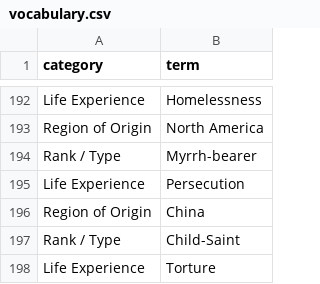
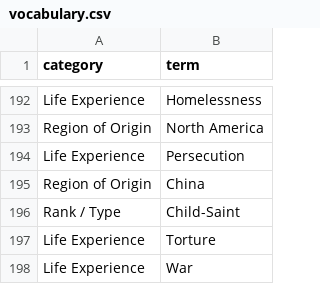
Before and after one commit to SimplyThomas/orthodox-saints, a CSV file: data/vocabulary.csv, drawn as a sheet; only a part is shown, gaps mark what is left out; the shorter side is filled out with more unchanged rows; the diff names each change by its address in the sheet, - before the commit and + after, or states it on an @@ line.

Commit message:
data: Myrrh-bearing Women synaxis group + demote 'Myrrh-bearer' from Rank (#200)
* data: add Synaxis of the Holy Myrrh-bearing Women group

Adds a synaxis group (data/groups.csv + data/saint_groups.csv) tying together
the canonical myrrh-bearing women already in the dataset, with the Most Holy
Theotokos numbered first among them (role + order). This articulates her place
among the Myrrh-bearers via the group taxonomy rather than as a competing Rank
(her rank 'Theotokos' supersedes).

Members: OS-0001 Theotokos, OS-0007 Mary Magdalene, OS-1638 Salome,
OS-1435 Joanna, OS-1230 Mary wife of Cleopas, OS-1280 Martha & Mary of
Bethany, OS-2579 Susanna.

Deliberately scoped out:
- OS-0076 'Holy Myrrh-bearing Women' is the collective feast row itself
  (3rd Sun of Pascha) -- excluded to avoid circularity.
- OS-0653 Symeon the Myrrh-gusher carries a 'Myrrh-bearer' rank but that
  denotes myrrh-streaming relics, not a myrrh-bearing woman -- excluded.
- The Noble Joseph of Arimathea (OS-1619) and Nicodemus (OS-1624) are
  commemorated on the same Sunday but are not myrrh-bearing women; the group
  is scoped to the women. Easy to add if desired.

* data: demote 'Myrrh-bearer' from a Rank to the synaxis group

Myrrh-bearer is a group membership + descriptive epithet, not a chin (rank of
sanctity). With the synaxis group now carrying that identity, drop it from the
Rank / Type field and leave each saint's true rank:

  OS-0007 Mary Magdalene  -> Equal-to-the-Apostles
  OS-0076 Holy Myrrh-bearing Women -> Righteous (identity is in the name)
  OS-1230 / OS-1280 / OS-1435 / OS-1638 / OS-2579 -> Righteous
  OS-0653 Symeon the Myrrh-gusher -> Venerable (Monastic); Wonderworker
      (its 'Myrrh-bearer' tag was a wrong-meaning overload: myrrh-streaming
       relics, not a myrrh-bearing woman)

Remove the now-unused 'Rank / Type,Myrrh-bearer' vocabulary term and the
orphaned .t-myrrh-bearer calendar-color selector. Searchability is preserved
via each saint's Name/AKA and the group name. make validate clean; astro build
green.

---------

Co-authored-by: Thomas Krug <hello@thomaskrug.com>

```diff
--- a/data/vocabulary.csv
+++ b/data/vocabulary.csv
-row 194: Rank / Type | Myrrh-bearer
```
Also changed, not shown: data/groups.csv, data/saint_groups.csv, 2 other files.
